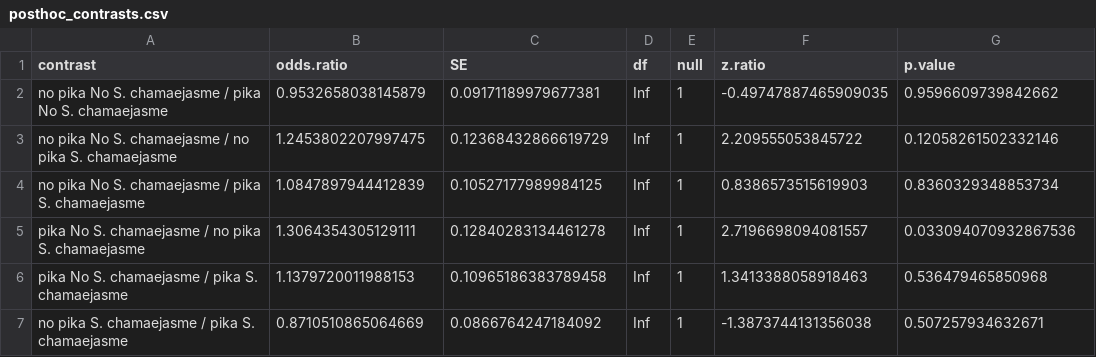
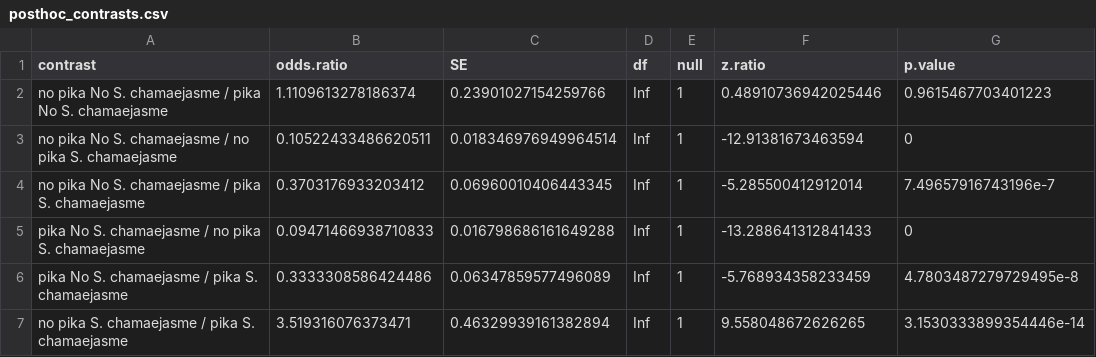
Before and after one commit to ddlawton/pika_yak_interactions, a CSV file: data/processed/experiment_plant_cover/modeled_data/s_chamaejasme_cover/posthoc_contrasts.csv, drawn as a sheet.

```diff
--- a/data/processed/experiment_plant_cover/modeled_data/s_chamaejasme_cover/posthoc_contrasts.csv
+++ b/data/processed/experiment_plant_cover/modeled_data/s_chamaejasme_cover/posthoc_contrasts.csv
@@ -1,7 +1,7 @@
 contrast,odds.ratio,SE,df,null,z.ratio,p.value
-no pika No S. chamaejasme / pika No S. chamaejasme,0.9532658038145879,0.09171189979677381,Inf,1,-0.49747887465909035,0.9596609739842662
-no pika No S. chamaejasme / no pika S. chamaejasme,1.2453802207997475,0.12368432866619729,Inf,1,2.209555053845722,0.12058261502332146
-no pika No S. chamaejasme / pika S. chamaejasme,1.0847897944412839,0.10527177989984125,Inf,1,0.8386573515619903,0.8360329348853734
-pika No S. chamaejasme / no pika S. chamaejasme,1.3064354305129111,0.12840283134461278,Inf,1,2.7196698094081557,0.033094070932867536
-pika No S. chamaejasme / pika S. chamaejasme,1.1379720011988153,0.10965186383789458,Inf,1,1.3413388058918463,0.536479465850968
-no pika S. chamaejasme / pika S. chamaejasme,0.8710510865064669,0.0866764247184092,Inf,1,-1.3873744131356038,0.507257934632671
+no pika No S. chamaejasme / pika No S. chamaejasme,1.1109613278186374,0.23901027154259766,Inf,1,0.48910736942025446,0.9615467703401223
+no pika No S. chamaejasme / no pika S. chamaejasme,0.10522433486620511,0.018346976949964514,Inf,1,-12.91381673463594,0
+no pika No S. chamaejasme / pika S. chamaejasme,0.3703176933203412,0.06960010406443345,Inf,1,-5.285500412912014,7.49657916743196e-7
+pika No S. chamaejasme / no pika S. chamaejasme,0.09471466938710833,0.016798686161649288,Inf,1,-13.288641312841433,0
+pika No S. chamaejasme / pika S. chamaejasme,0.3333308586424486,0.06347859577496089,Inf,1,-5.768934358233459,4.7803487279729495e-8
+no pika S. chamaejasme / pika S. chamaejasme,3.519316076373471,0.46329939161382894,Inf,1,9.558048672626265,3.1530333899354446e-14
```
Also changed, not shown: data/processed/experiment_foraging_efficiency/modeled_data/plant_bites/forbs_plant_bites/emms.csv, data/processed/experiment_foraging_efficiency/modeled_data/plant_bites/forbs_plant_bites/posthoc_letters.csv, 56 other files.
